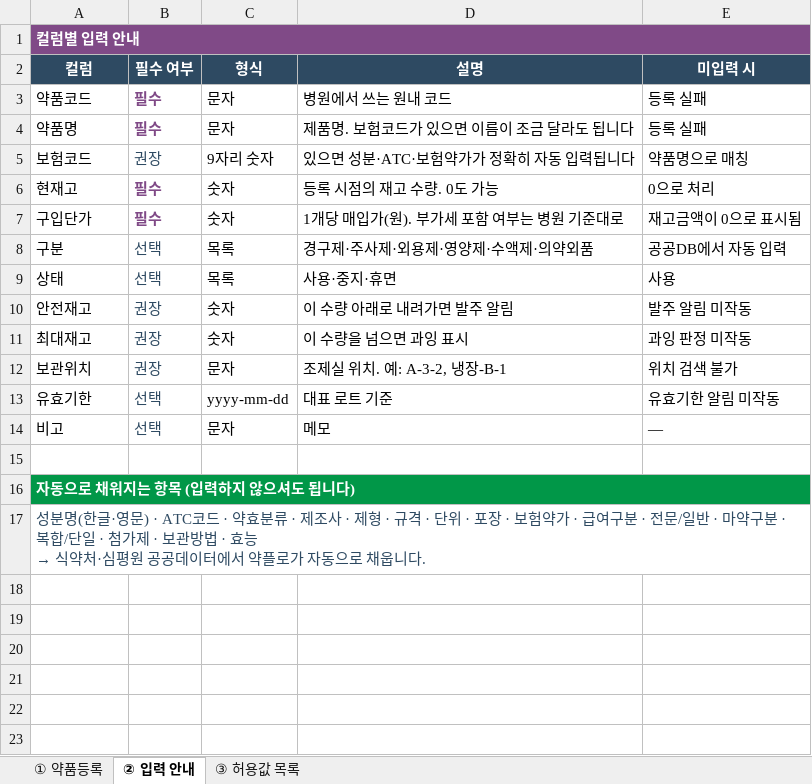
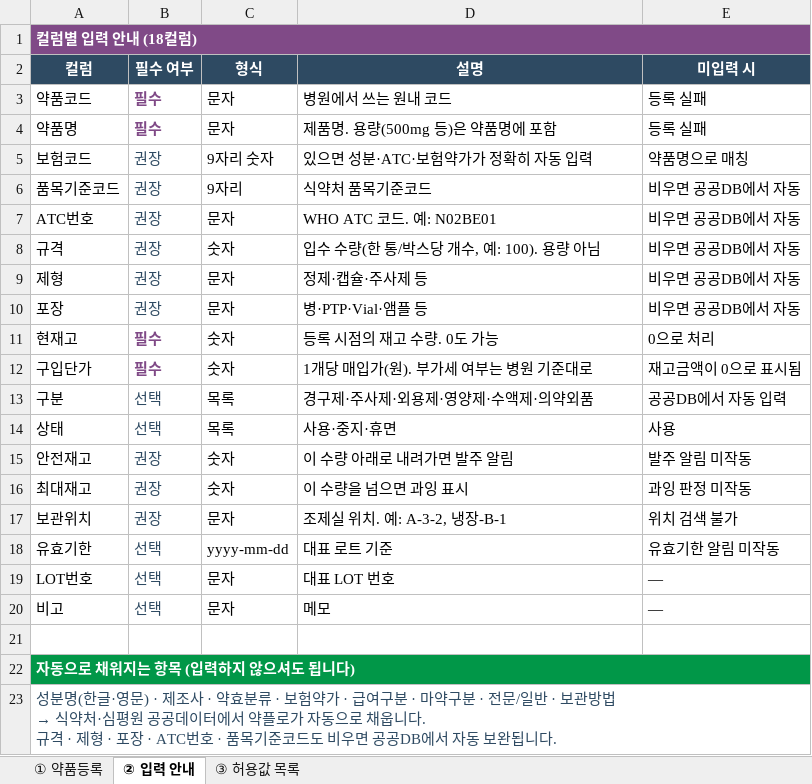
Before and after one commit to ilovemeriel-netizen/yakflo-pharmacy, an Excel workbook: public/templates/drug-upload-template.xlsx, sheet ② 입력 안내, drawn as a sheet; values as stored, in another font and other column widths than the file's, no borders; addresses are those after the commit; ↵ is a line break in a cell; the diff names each change by its address in the sheet, - before the commit and + after, or states it on an @@ line.

```diff
--- a/public/templates/drug-upload-template.xlsx (sheet ② 입력 안내)
+++ b/public/templates/drug-upload-template.xlsx (sheet ② 입력 안내)
-A1 (컬럼): 컬럼별 입력 안내
+A1 (컬럼): 컬럼별 입력 안내 (18컬럼)
-D4 (설명): 제품명. 보험코드가 있으면 이름이 조금 달라도 됩니다
+D4 (설명): 제품명. 용량(500mg 등)은 약품명에 포함
-D5 (설명): 있으면 성분·ATC·보험약가가 정확히 자동 입력됩니다
+D5 (설명): 있으면 성분·ATC·보험약가가 정확히 자동 입력
+row 6: 품목기준코드 | 권장 | 9자리 | 식약처 품목기준코드 | 비우면 공공DB에서 자동
+row 7: ATC번호 | 권장 | 문자 | WHO ATC 코드. 예: N02BE01 | 비우면 공공DB에서 자동
+row 8: 규격 | 권장 | 숫자 | 입수 수량(한 통/박스당 개수, 예: 100). 용량 아님 | 비우면 공공DB에서 자동
+row 9: 제형 | 권장 | 문자 | 정제·캡슐·주사제 등 | 비우면 공공DB에서 자동
+row 10: 포장 | 권장 | 문자 | 병·PTP·Vial·앰플 등 | 비우면 공공DB에서 자동
-D12 (설명): 1개당 매입가(원). 부가세 포함 여부는 병원 기준대로
+D12 (설명): 1개당 매입가(원). 부가세 여부는 병원 기준대로
+row 19: LOT번호 | 선택 | 문자 | 대표 LOT 번호 | —
@@ A23 (컬럼): …영문) · ATC코드 · 약효분류 · 제조사 · 제형 · 규격 · 단위 · 포장 · 보험약가 · 급여구분 · 전문/일반 · 마약구분 · 복합/단일 · 첨가제 · 보관방법 · 효능 ↵ → 식약처·심평원 공공데이터에서 약플로가 자동으로 채웁니다. → …영문) · 제조사 · 약효분류 · 보험약가 · 급여구분 · 마약구분 · 전문/일반 · 보관방법 ↵ → 식약처·심평원 공공데이터에서 약플로가 자동으로 채웁니다. ↵ 규격 · 제형 · 포장 · ATC번호 · 품목기준코드도 비우면 공공DB에서 자동 보완됩니다. @@
```
Also changed, not shown: sheet ① 약품등록, sheet ③ 허용값 목록, 2 other files.
